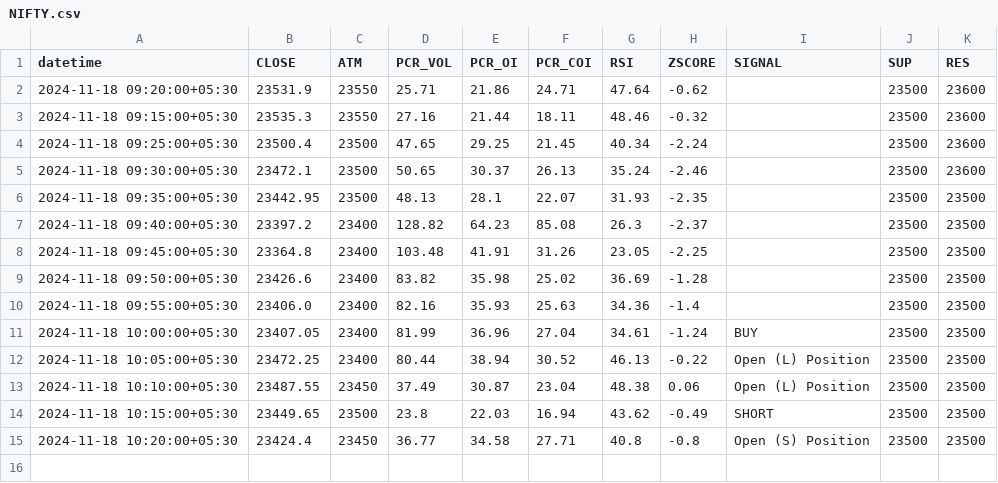
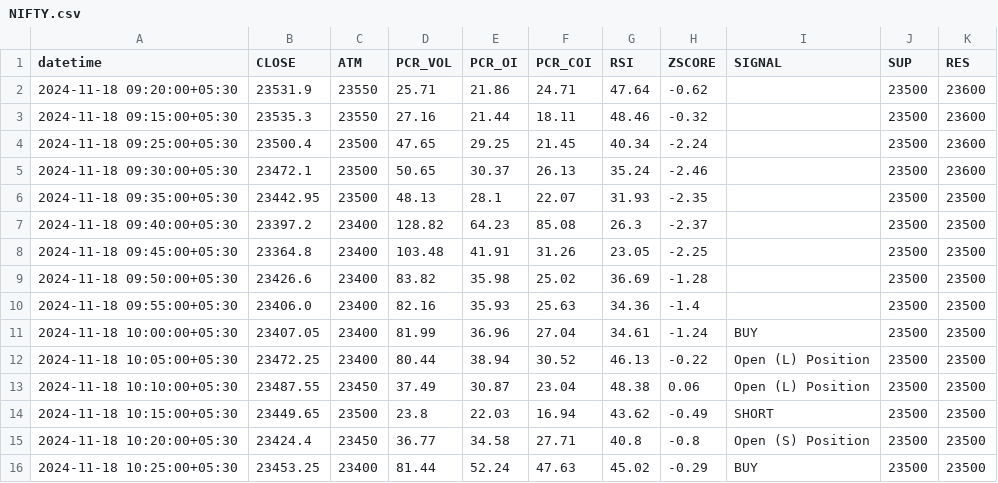
Before and after one commit to rameshkabade/data, a CSV file: NIFTY.csv, drawn as a sheet; the diff names each change by its address in the sheet, - before the commit and + after, or states it on an @@ line.

Commit message:
Updated NIFTY.csv with new data

```diff
--- a/NIFTY.csv
+++ b/NIFTY.csv
+row 16: 2024-11-18 10:25:00+05:30 | 23453.25 | 23400 | 81.44 | 52.24 | 47.63 | 45.02 | -0.29 | BUY | 23500 | 23500
```
